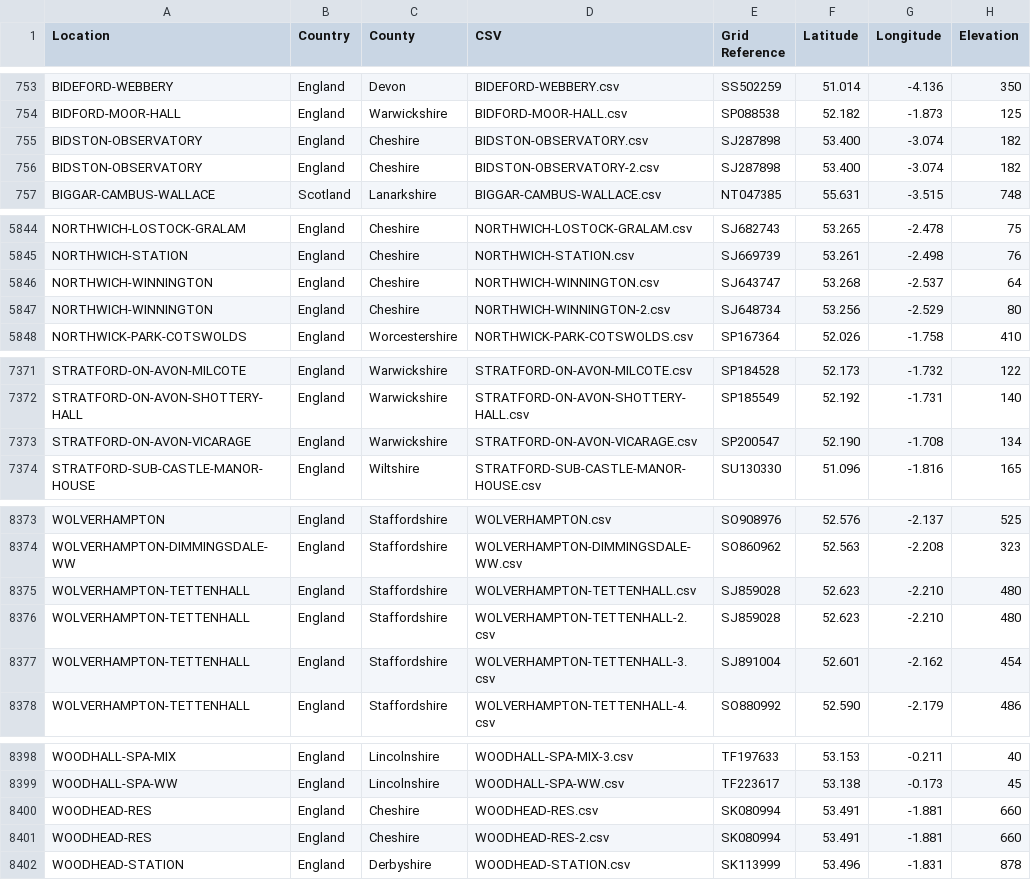
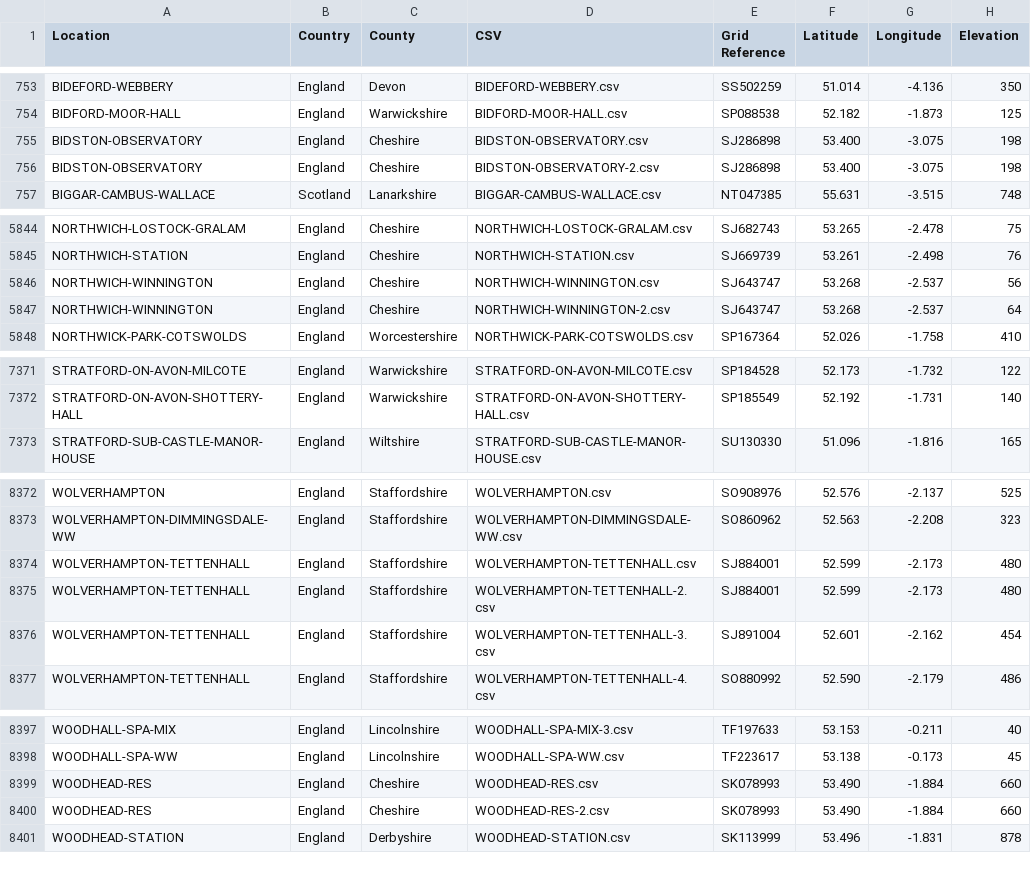
Before and after one commit to rjmeats/BritishRainfall, a CSV file: Locations/Rainfall-Rescue-Grid-Refs.csv, drawn as a sheet; only a part is shown, gaps mark what is left out; the diff covers the shown part only.

Commit message:
Update locations

```diff
--- a/Locations/Rainfall-Rescue-Grid-Refs.csv
+++ b/Locations/Rainfall-Rescue-Grid-Refs.csv
@@ -754,4 +754,4 @@ BIDEFORD-WEBBERY,England,Devon,BIDEFORD-WEBBERY.csv,SS502259,51.014,-4.136,350
 BIDFORD-MOOR-HALL,England,Warwickshire,BIDFORD-MOOR-HALL.csv,SP088538,52.182,-1.873,125
-BIDSTON-OBSERVATORY,England,Cheshire,BIDSTON-OBSERVATORY.csv,SJ287898,53.400,-3.074,182
-BIDSTON-OBSERVATORY,England,Cheshire,BIDSTON-OBSERVATORY-2.csv,SJ287898,53.400,-3.074,182
+BIDSTON-OBSERVATORY,England,Cheshire,BIDSTON-OBSERVATORY.csv,SJ286898,53.400,-3.075,198
+BIDSTON-OBSERVATORY,England,Cheshire,BIDSTON-OBSERVATORY-2.csv,SJ286898,53.400,-3.075,198
 BIGGAR-CAMBUS-WALLACE,Scotland,Lanarkshire,BIGGAR-CAMBUS-WALLACE.csv,NT047385,55.631,-3.515,748
@@ -5845,4 +5845,4 @@ NORTHWICH-LOSTOCK-GRALAM,England,Cheshire,NORTHWICH-LOSTOCK-GRALAM.csv,SJ682743,
 NORTHWICH-STATION,England,Cheshire,NORTHWICH-STATION.csv,SJ669739,53.261,-2.498,76
-NORTHWICH-WINNINGTON,England,Cheshire,NORTHWICH-WINNINGTON.csv,SJ643747,53.268,-2.537,64
-NORTHWICH-WINNINGTON,England,Cheshire,NORTHWICH-WINNINGTON-2.csv,SJ648734,53.256,-2.529,80
+NORTHWICH-WINNINGTON,England,Cheshire,NORTHWICH-WINNINGTON.csv,SJ643747,53.268,-2.537,56
+NORTHWICH-WINNINGTON,England,Cheshire,NORTHWICH-WINNINGTON-2.csv,SJ643747,53.268,-2.537,64
 NORTHWICK-PARK-COTSWOLDS,England,Worcestershire,NORTHWICK-PARK-COTSWOLDS.csv,SP167364,52.026,-1.758,410
@@ -7372,3 +7372,2 @@ STRATFORD-ON-AVON-MILCOTE,England,Warwickshire,STRATFORD-ON-AVON-MILCOTE.csv,SP1
 STRATFORD-ON-AVON-SHOTTERY-HALL,England,Warwickshire,STRATFORD-ON-AVON-SHOTTERY-HALL.csv,SP185549,52.192,-1.731,140
-STRATFORD-ON-AVON-VICARAGE,England,Warwickshire,STRATFORD-ON-AVON-VICARAGE.csv,SP200547,52.190,-1.708,134
 STRATFORD-SUB-CASTLE-MANOR-HOUSE,England,Wiltshire,STRATFORD-SUB-CASTLE-MANOR-HOUSE.csv,SU130330,51.096,-1.816,165
@@ -8374,4 +8373,4 @@ WOLVERHAMPTON,England,Staffordshire,WOLVERHAMPTON.csv,SO908976,52.576,-2.137,525
 WOLVERHAMPTON-DIMMINGSDALE-WW,England,Staffordshire,WOLVERHAMPTON-DIMMINGSDALE-WW.csv,SO860962,52.563,-2.208,323
-WOLVERHAMPTON-TETTENHALL,England,Staffordshire,WOLVERHAMPTON-TETTENHALL.csv,SJ859028,52.623,-2.210,480
-WOLVERHAMPTON-TETTENHALL,England,Staffordshire,WOLVERHAMPTON-TETTENHALL-2.csv,SJ859028,52.623,-2.210,480
+WOLVERHAMPTON-TETTENHALL,England,Staffordshire,WOLVERHAMPTON-TETTENHALL.csv,SJ884001,52.599,-2.173,480
+WOLVERHAMPTON-TETTENHALL,England,Staffordshire,WOLVERHAMPTON-TETTENHALL-2.csv,SJ884001,52.599,-2.173,480
 WOLVERHAMPTON-TETTENHALL,England,Staffordshire,WOLVERHAMPTON-TETTENHALL-3.csv,SJ891004,52.601,-2.162,454
@@ -8399,4 +8398,4 @@ WOODHALL-SPA-MIX,England,Lincolnshire,WOODHALL-SPA-MIX-3.csv,TF197633,53.153,-0.
 WOODHALL-SPA-WW,England,Lincolnshire,WOODHALL-SPA-WW.csv,TF223617,53.138,-0.173,45
-WOODHEAD-RES,England,Cheshire,WOODHEAD-RES.csv,SK080994,53.491,-1.881,660
-WOODHEAD-RES,England,Cheshire,WOODHEAD-RES-2.csv,SK080994,53.491,-1.881,660
+WOODHEAD-RES,England,Cheshire,WOODHEAD-RES.csv,SK078993,53.490,-1.884,660
+WOODHEAD-RES,England,Cheshire,WOODHEAD-RES-2.csv,SK078993,53.490,-1.884,660
 WOODHEAD-STATION,England,Derbyshire,WOODHEAD-STATION.csv,SK113999,53.496,-1.831,878
```
Also changed, not shown: 19 edited cells elsewhere in this file, Locations/Rainfall-Rescue-Concatenation-Summary.csv, 7 other files.
